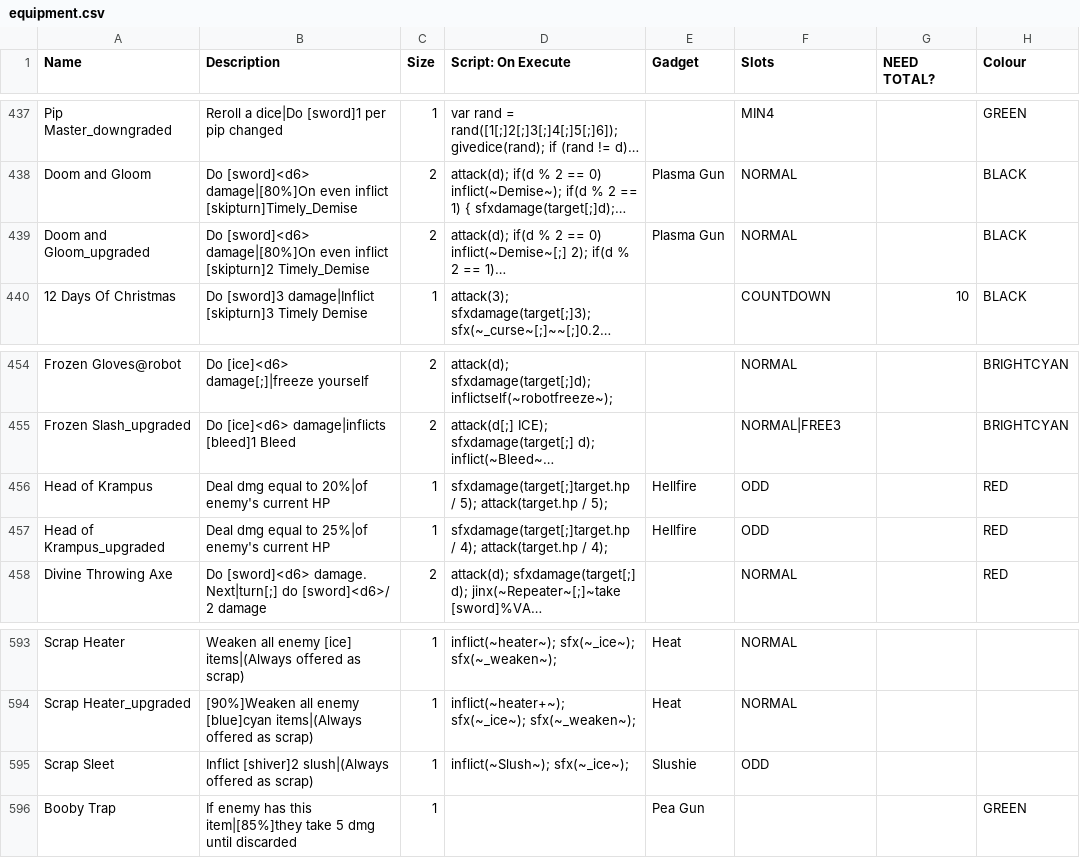
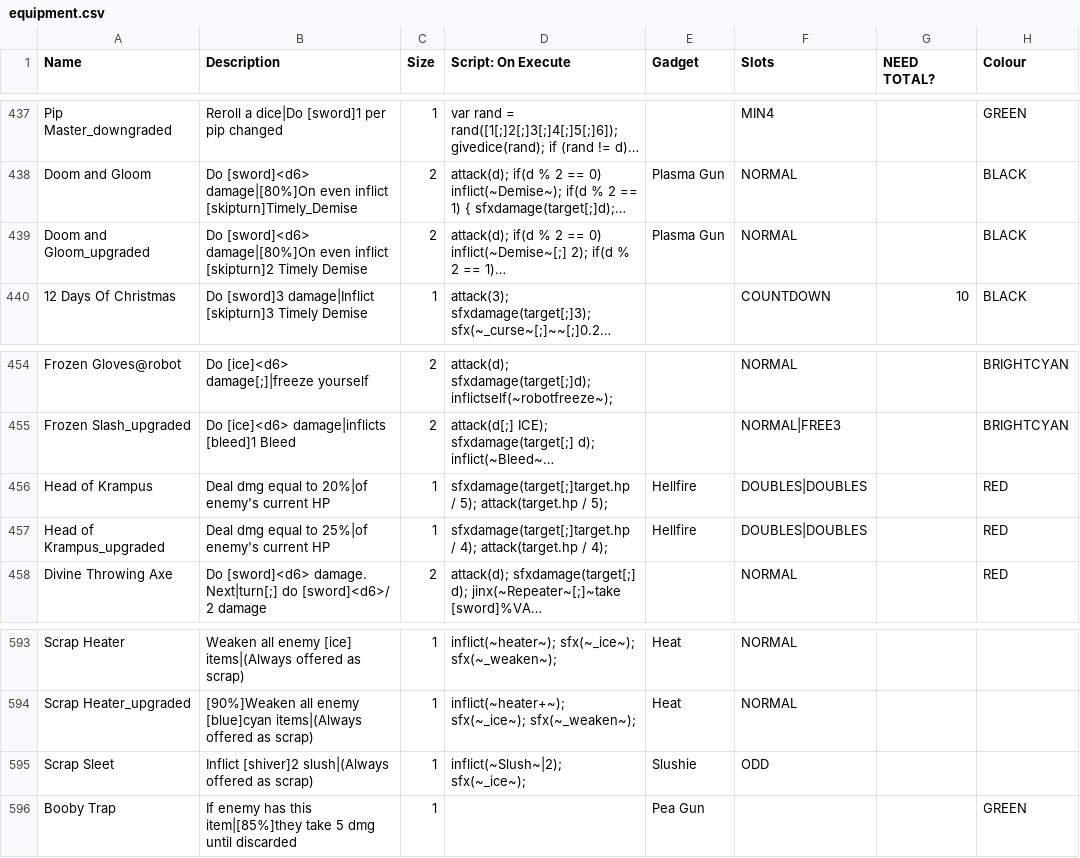
Before and after one commit to ncrecc/christmasspecial, a CSV file: _append/data/text/equipment.csv, drawn as a sheet; only a part is shown, gaps mark what is left out; long unchanged cells end in …; the diff covers the shown part only; the diff names each change by its address in the sheet, - before the commit and + after, or states it on an @@ line.

Commit message:
timely demise rehaul (for accessibility) & much more
- brej: timely demise has been reworked to avoid accessibility issues - formerly it did 1 damage to you every second (later nerfed to every 2 seconds), but this would cause unfairness for players who physically can't react very fast. plus it was out of place in a largely non-realtime game. timely demise now makes you lose 1 health per equipment used, identical to bleed but stacking differently
- bert: renamed ncrmod's "magic axe" to "ephemeral axe" to avoid conflict with fiship's "magic axe"
- buster: a little more polish for win dialogue
- buster: (per matt) marked gift bag and contained blast excludefromrandomlists
- bert: present shotgun now has a gadget (emulator)
- bert: deva form is no longer marked as a finale card since CS uses it as a normal card
- bert: added several more finale cards to be selected by A Finale (including an unfinished unnamed card from ncrmod's upcoming pu update, which black widow named and got working)
- bert: removed magic pink from dice_1080.png, which manifested as the logo having a magenta background in the credits (used it as a visual aid to mark fully transparent areas, forgot to undo it)
- bert: fixed some slight jank on the christmas special logo which may have been caused by pasting it on top of the old logo without actually removing the old logo underneath
- bert: nerfed krampus head (odd -> doubles)
- bert: (per matt) fixed judgement@fullhp having wrong script
- brej: (per matt) divine killer no longer says "no effect on bosses"
- brej: (per matt) nerfed soul crush-
- bert: added crazy glue to inventor generator as floor 1 crap
- bert: (per matt) removed upgrade from lady luck floor 5
- bert: plight now says "alt poison" instead of "PU poison" due to a playtester not understanding the term "PU"
- bert: added thermostat and hot table fron ncrmod as passive items for A Bonus
- bert: present shotgun now ignores items with the "nomidturnsummon" tag
- bert: stopwatch is now marked nomidturnsummon
- bert: fixed burst beam not fetching your limit value for its description until you use an item
- bert: fixed scrap sleet only inflicting 1 slush rather than 2
- bert: added more info about status icons to credits.txt

-bert

```diff
--- a/_append/data/text/equipment.csv
+++ b/_append/data/text/equipment.csv
-B439 (Description): …inflict [skipturn]2 Timely_Demise
+B439 (Description): …inflict [skipturn]2 Timely Demise
-F456:F457 (Slots): ODD
+F456:F457 (Slots): DOUBLES|DOUBLES
-D595 (Script: On Execute): inflict(~Slush~); sfx(~_ice~);
+D595 (Script: On Execute): inflict(~Slush~|2); sfx(~_ice~);
```
Also changed, not shown: 15 edited cells elsewhere in this file, _append/data/text/statuseffects.csv, 9 other files.
